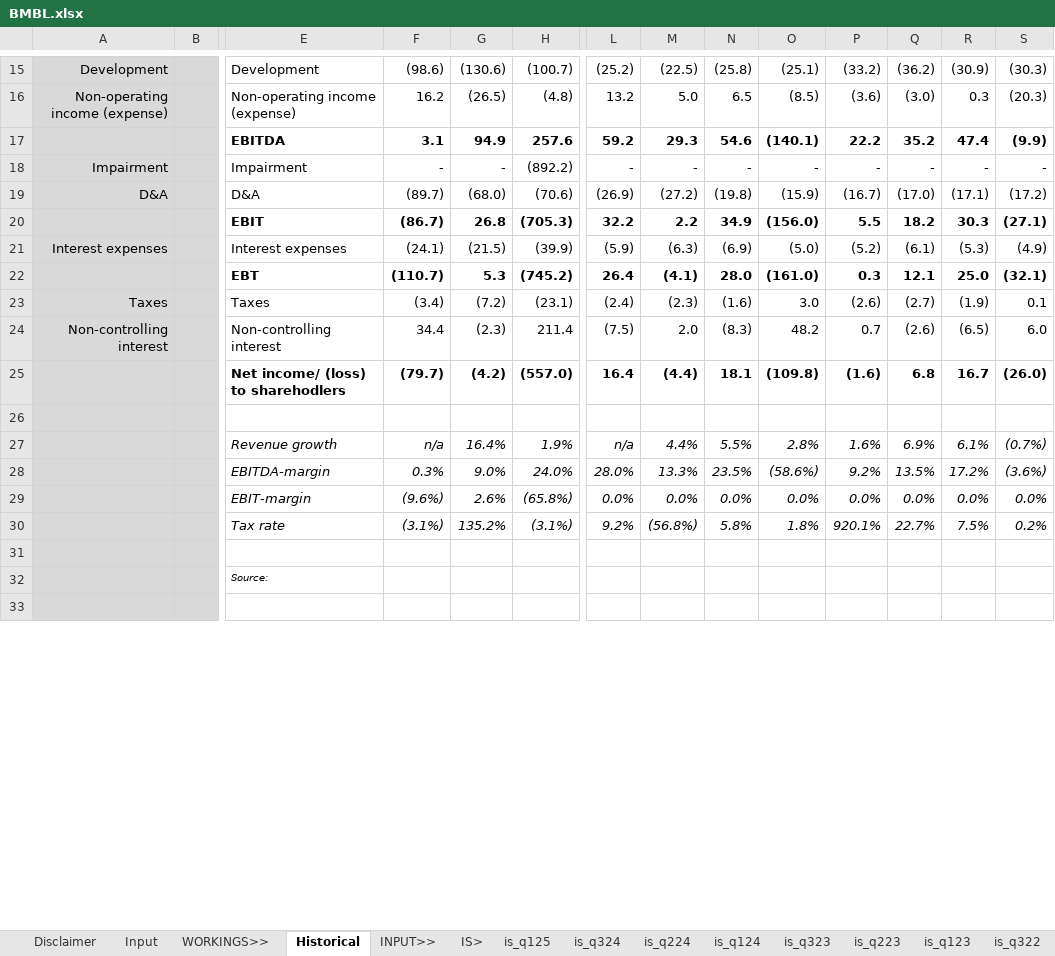
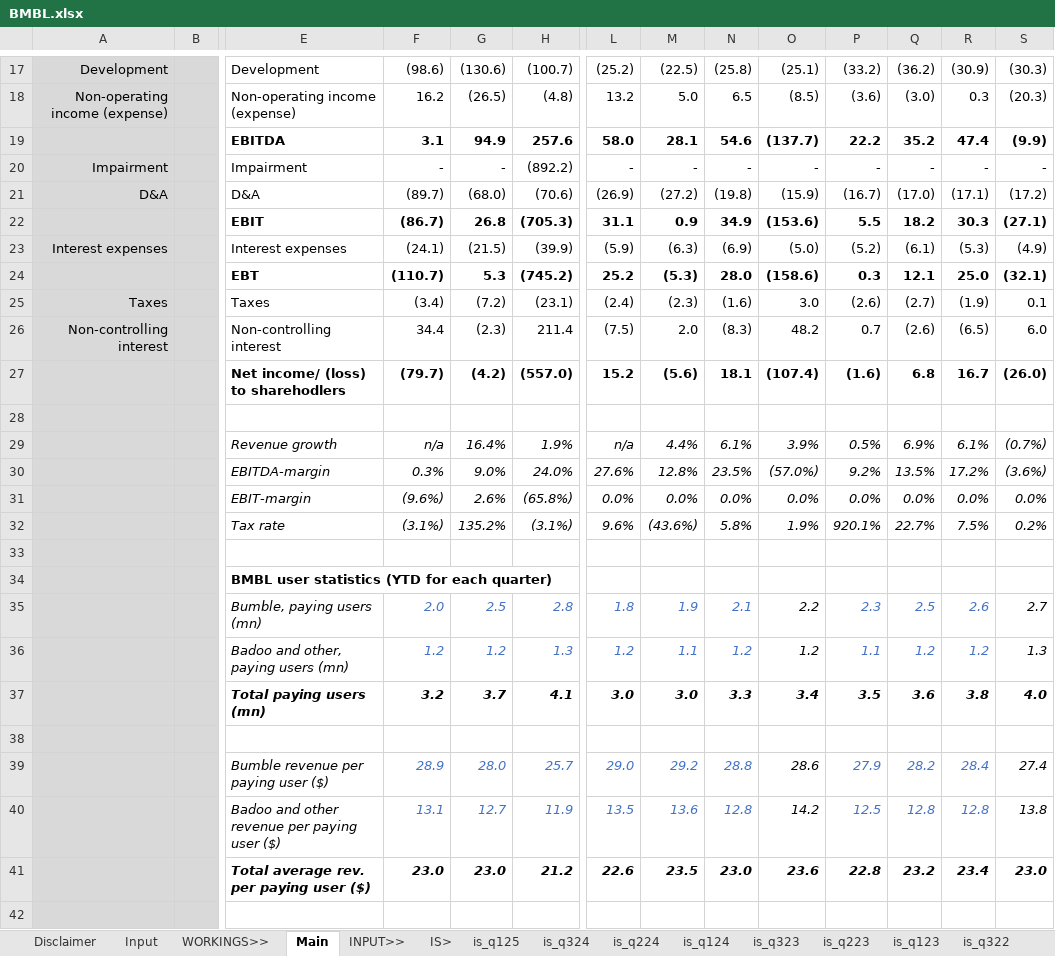
Before and after one commit to saltKonstantin/valuations, an Excel workbook: BMBL.xlsx, sheet Main, drawn as a sheet; only a part is shown, gaps mark what is left out; values as stored, in another font and other column widths than the file's, no borders; charts and pictures and conditional formats not drawn; addresses are those after the commit; rows hold the shown columns only; the diff covers the shown part only; the diff names each change by its address in the sheet, - before the commit and + after, or states it on an @@ line.

Commit message:
Added Badoo split and user stats

```diff
--- a/BMBL.xlsx (sheet Main)
+++ b/BMBL.xlsx (sheet Main)
-sheet tab: Historical
+sheet tab: Main
-L19: 59.2
+L19: 58.0
-M19: 29.3
+M19: 28.1
-O19: (140.1)
+O19: (137.7)
-L22: 32.2
+L22: 31.1
-M22: 2.2
+M22: 0.9
-O22: (156.0)
+O22: (153.6)
-L24: 26.4
+L24: 25.2
-M24: (4.1)
+M24: (5.3)
-O24: (161.0)
+O24: (158.6)
-L27: 16.4
+L27: 15.2
-M27: (4.4)
+M27: (5.6)
-O27: (109.8)
+O27: (107.4)
-N29: 5.5%
+N29: 6.1%
-O29: 2.8%
+O29: 3.9%
-P29: 1.6%
+P29: 0.5%
-L30: 28.0%
+L30: 27.6%
-M30: 13.3%
+M30: 12.8%
-O30: (58.6%)
+O30: (57.0%)
-L32: 9.2%
+L32: 9.6%
-M32: (56.8%)
+M32: (43.6%)
-O32: 1.8%
+O32: 1.9%
-E34: Source:
+E34: BMBL user statistics (YTD for each quarter)
@@ E34 bold: off → on, italic: on → off, text size: larger @@
+row 35:  |  | Bumble, paying users (mn) | 2.0 | 2.5 | 2.8 | 1.8 | 1.9 | 2.1 | 2.2 | 2.3 | 2.5 | 2.6 | 2.7
+row 36:  |  | Badoo and other, paying users (mn) | 1.2 | 1.2 | 1.3 | 1.2 | 1.1 | 1.2 | 1.2 | 1.1 | 1.2 | 1.2 | 1.3
+row 37:  |  | Total paying users (mn) | 3.2 | 3.7 | 4.1 | 3.0 | 3.0 | 3.3 | 3.4 | 3.5 | 3.6 | 3.8 | 4.0
+row 39:  |  | Bumble revenue per paying user ($) | 28.9 | 28.0 | 25.7 | 29.0 | 29.2 | 28.8 | 28.6 | 27.9 | 28.2 | 28.4 | 27.4
+row 40:  |  | Badoo and other revenue per paying user ($) | 13.1 | 12.7 | 11.9 | 13.5 | 13.6 | 12.8 | 14.2 | 12.5 | 12.8 | 12.8 | 13.8
+row 41:  |  | Total average rev. per paying user ($) | 23.0 | 23.0 | 21.2 | 22.6 | 23.5 | 23.0 | 23.6 | 22.8 | 23.2 | 23.4 | 23.0
+row 42: (empty)
```
Also changed, not shown: 4 added rows, 1 removed row, 28 edited cells and cell formats elsewhere in this sheet, sheet Input, formulas that keep their value, charts or pictures.
